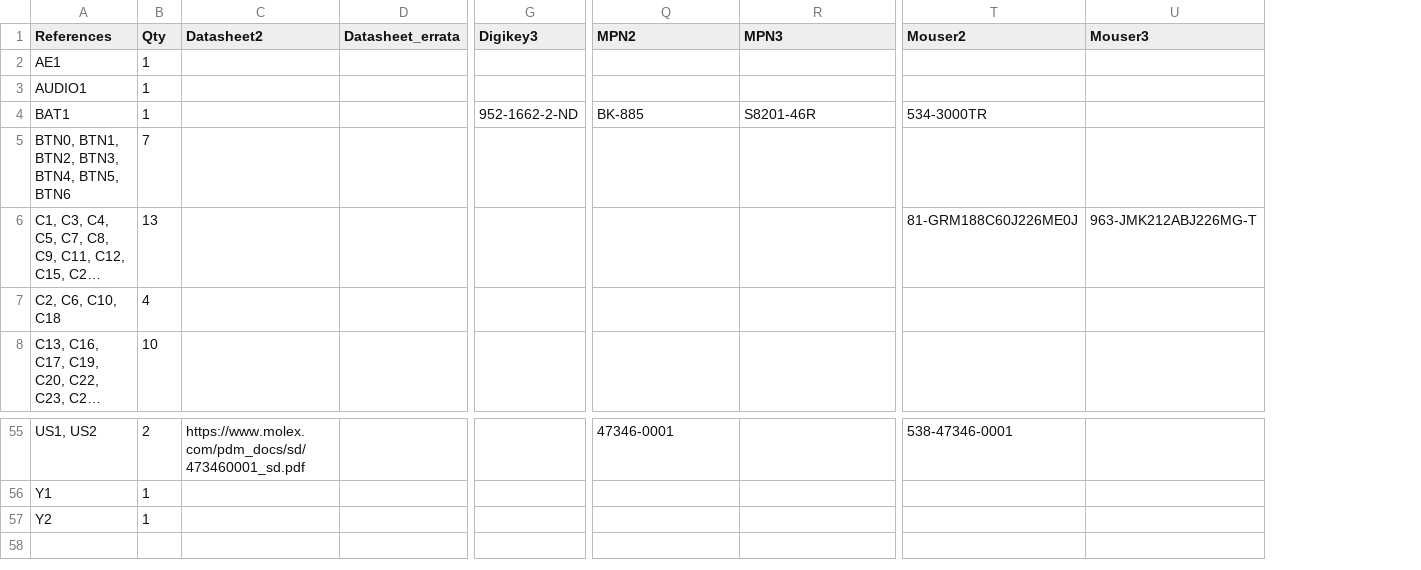
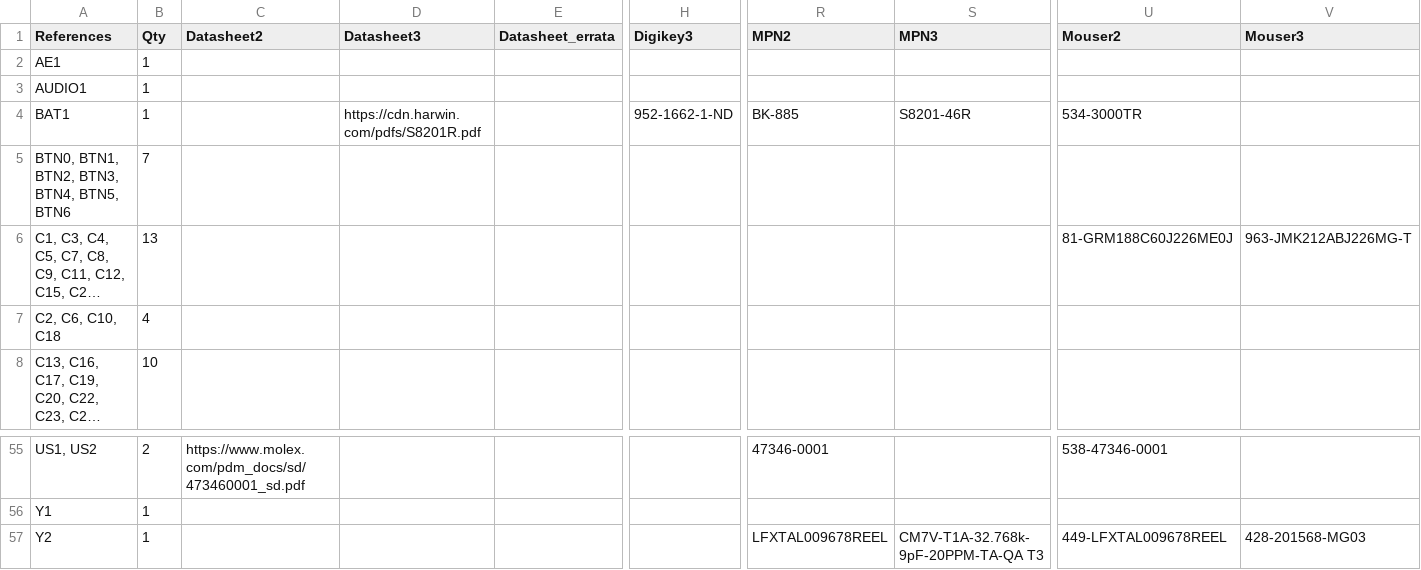
Before and after one commit to emard/ulx3s, a TSV file: 1-click-bom.tsv, drawn as a sheet; only a part is shown, gaps mark what is left out; long unchanged cells end in …; addresses are those after the commit; the diff names each change by its address in the sheet, - before the commit and + after, or states it on an @@ line.

```diff
--- a/1-click-bom.tsv
+++ b/1-click-bom.tsv
+column D (Datasheet3), row 4: https://cdn.harwin.com/pdfs/S8201R.pdf
-H4 (Digikey3): 952-1662-2-ND
+H4 (Digikey3): 952-1662-1-ND
-R57 (MPN2): (empty)
+R57 (MPN2): LFXTAL009678REEL
-S57 (MPN3): (empty)
+S57 (MPN3): CM7V-T1A-32.768k-9pF-20PPM-TA-QA T3
-U57 (Mouser2): (empty)
+U57 (Mouser2): 449-LFXTAL009678REEL
-V57 (Mouser3): (empty)
+V57 (Mouser3): 428-201568-MG03
```
Also changed, not shown: doc/ulx3s_bom.csv.
